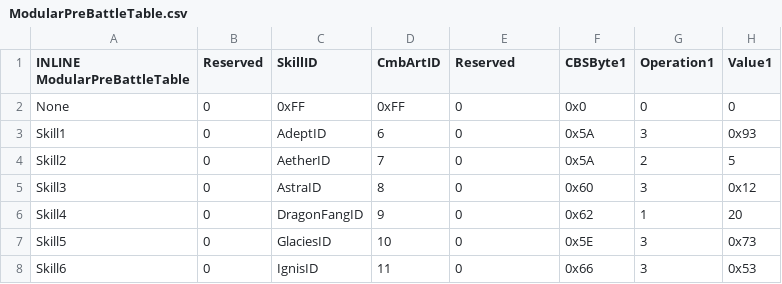
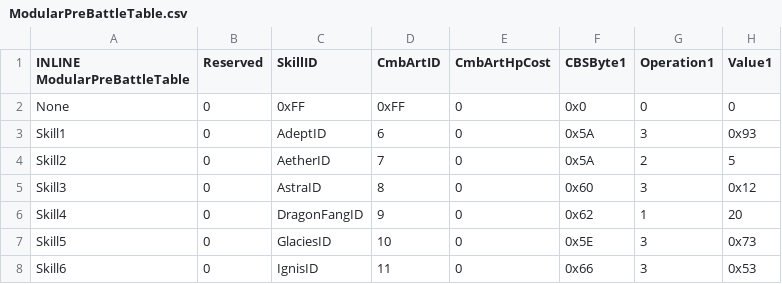
Before and after one commit to FireEmblemUniverse/SkillSystem_FE8, a CSV file: Tables/FE8 Nightmare modules/Misc/ModularPreBattleTable.csv, drawn as a sheet; only a part is shown; the diff names each change by its address in the sheet, - before the commit and + after, or states it on an @@ line.

Commit message:
Hit Fix + CmbArt Hp Cost
The hit rate stored via ModularPreBattleSkill was previously capped at 127, rather than 255.

Cmb Arts now have an Hp cost when used with ModularPreBattleSkill, as found in the table.

```diff
--- a/Tables/FE8 Nightmare modules/Misc/ModularPreBattleTable.csv
+++ b/Tables/FE8 Nightmare modules/Misc/ModularPreBattleTable.csv
-E1: Reserved
+E1: CmbArtHpCost
```
Also changed, not shown: 8 other files.
